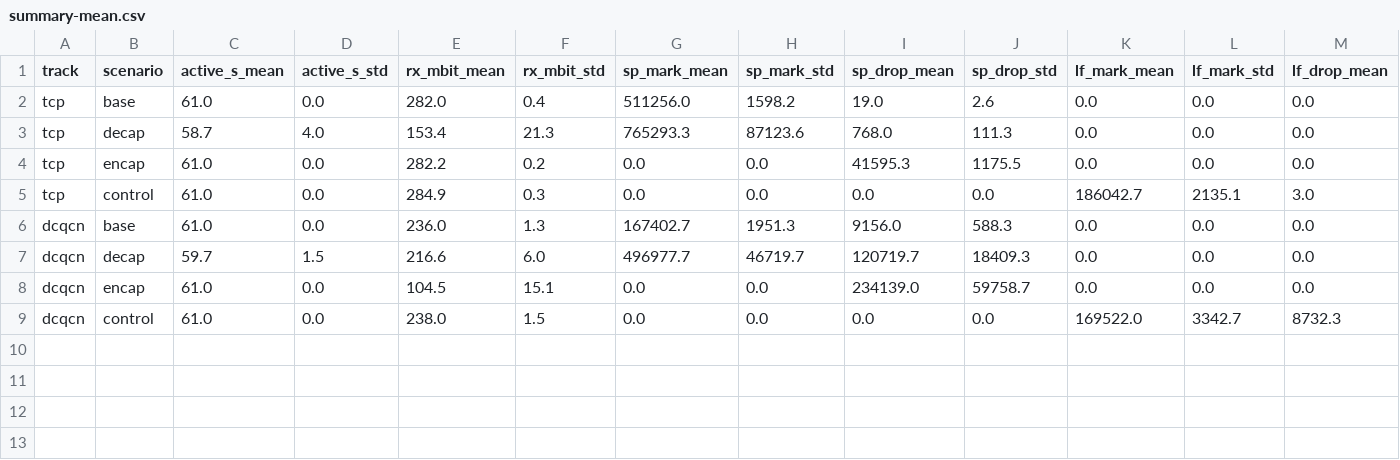
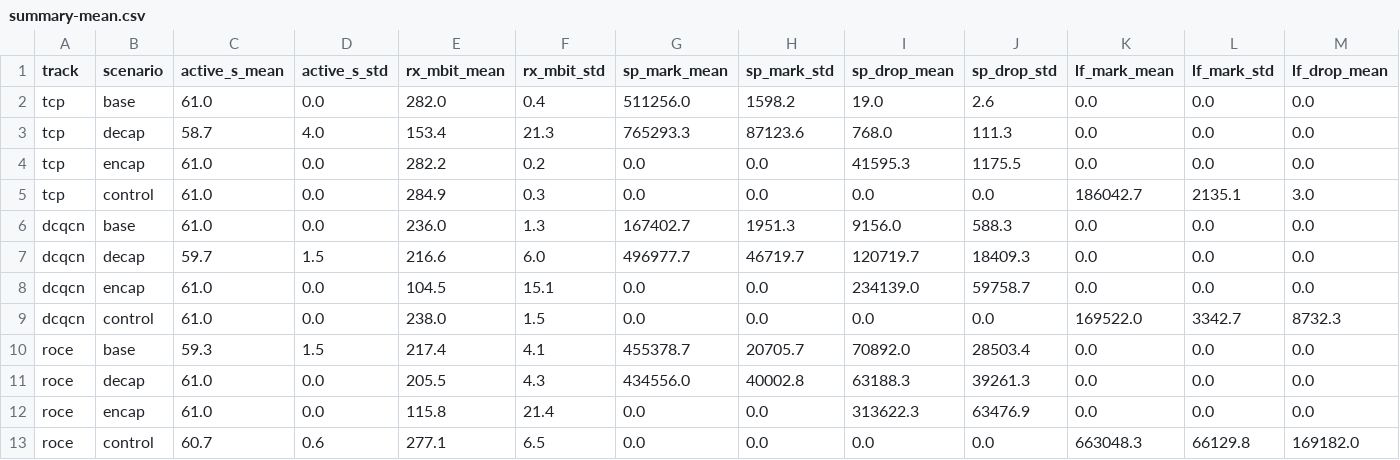
Before and after one commit to Sangmok-Woo/clos-fabric, a CSV file: experiments/_wip/16-roce-vxlan-ecn/run2/data/summary-mean.csv, drawn as a sheet; only a part is shown; rows hold the shown columns only; the diff names each change by its address in the sheet, - before the commit and + after, or states it on an @@ line.

```diff
--- a/experiments/_wip/16-roce-vxlan-ecn/run2/data/summary-mean.csv
+++ b/experiments/_wip/16-roce-vxlan-ecn/run2/data/summary-mean.csv
+row 10: roce | base | 59.3 | 1.5 | 217.4 | 4.1 | 455378.7 | 20705.7 | 70892.0 | 28503.4 | 0.0 | 0.0 | 0.0
+row 11: roce | decap | 61.0 | 0.0 | 205.5 | 4.3 | 434556.0 | 40002.8 | 63188.3 | 39261.3 | 0.0 | 0.0 | 0.0
+row 12: roce | encap | 61.0 | 0.0 | 115.8 | 21.4 | 0.0 | 0.0 | 313622.3 | 63476.9 | 0.0 | 0.0 | 0.0
+row 13: roce | control | 60.7 | 0.6 | 277.1 | 6.5 | 0.0 | 0.0 | 0.0 | 0.0 | 663048.3 | 66129.8 | 169182.0
```
Also changed, not shown: experiments/_wip/16-roce-vxlan-ecn/run2/data/runs/roce/base-r2/sampler.csv, experiments/_wip/16-roce-vxlan-ecn/run2/data/runs/roce/control-r1/sampler.csv, 55 other files.
